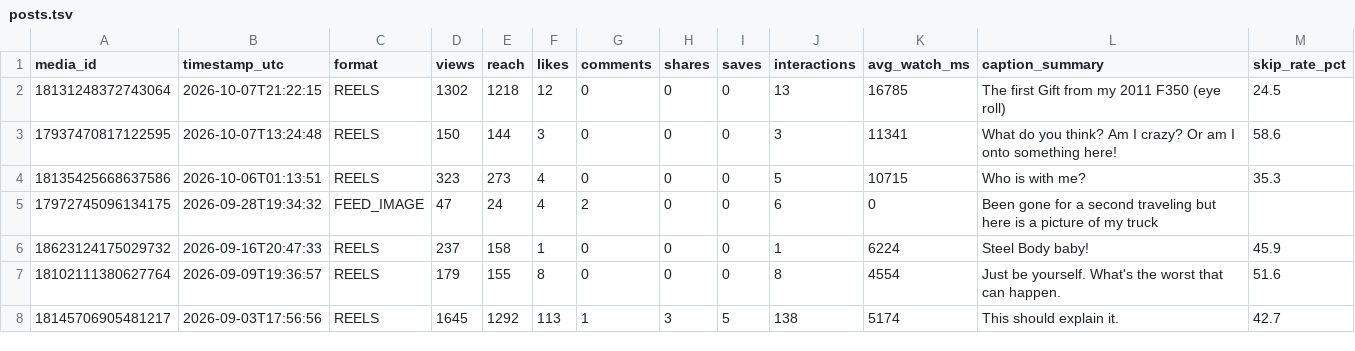
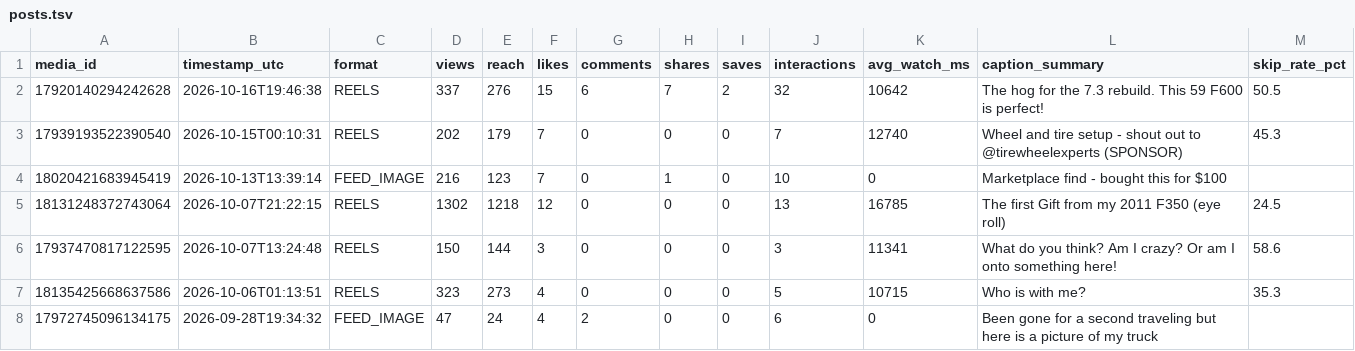
Before and after one commit to bigdawgelitediesel/socialmediatakeover, a TSV file: data/instagram/posts.tsv, drawn as a sheet; only a part is shown; the shorter side is filled out with more unchanged rows.

```diff
--- a/data/instagram/posts.tsv
+++ b/data/instagram/posts.tsv
@@ -1,2 +1,5 @@
 media_id	timestamp_utc	format	views	reach	likes	comments	shares	saves	interactions	avg_watch_ms	caption_summary	skip_rate_pct
+17920140294242628	2026-10-16T19:46:38	REELS	337	276	15	6	7	2	32	10642	The hog for the 7.3 rebuild. This 59 F600 is perfect!	50.5
+17939193522390540	2026-10-15T00:10:31	REELS	202	179	7	0	0	0	7	12740	Wheel and tire setup - shout out to @tirewheelexperts (SPONSOR)	45.3
+18020421683945419	2026-10-13T13:39:14	FEED_IMAGE	216	123	7	0	1	0	10	0	Marketplace find - bought this for $100	
 18131248372743064	2026-10-07T21:22:15	REELS	1302	1218	12	0	0	0	13	16785	The first Gift from my 2011 F350 (eye roll)	24.5
```
Also changed, not shown: 1 other file.
